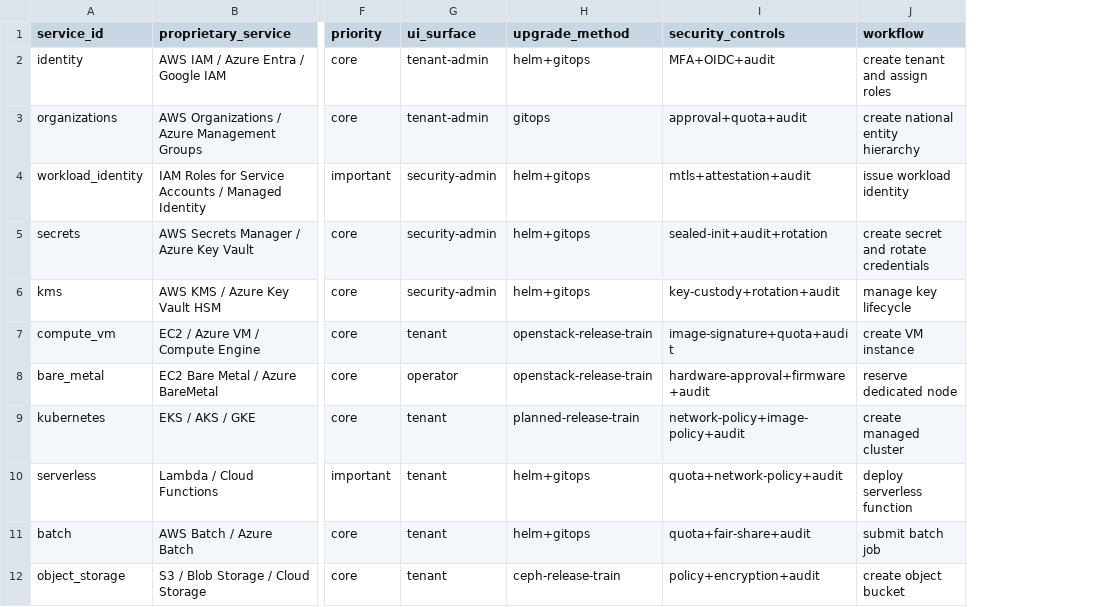
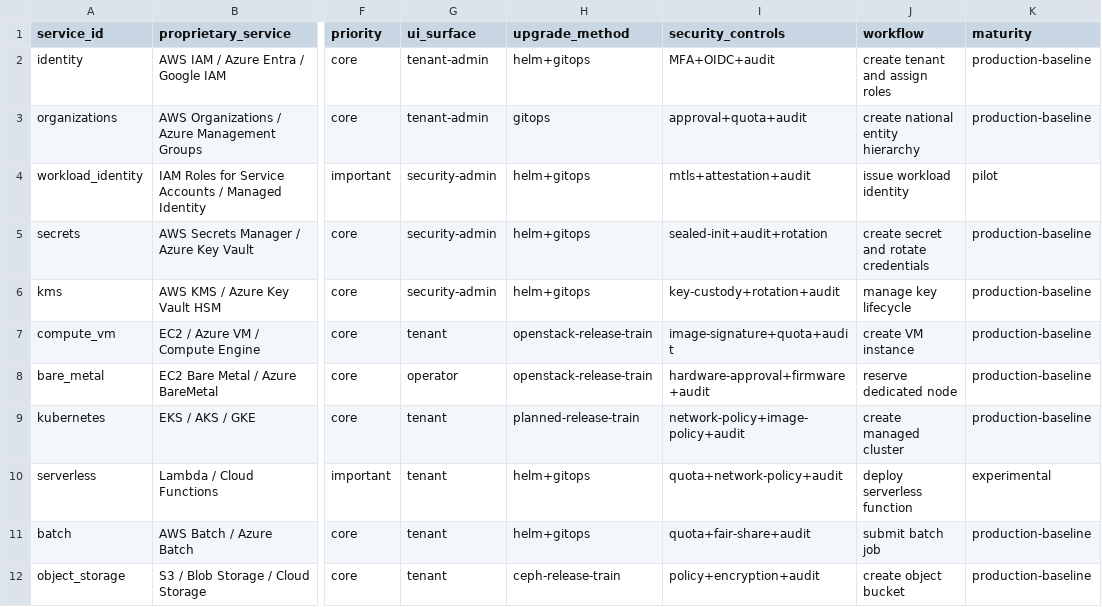
Before and after one commit to modernecotech/OpenSourceDataCentre, a CSV file: data/software/service-catalogue-v1.csv, drawn as a sheet; only a part is shown, gaps mark what is left out; the diff names each change by its address in the sheet, - before the commit and + after, or states it on an @@ line.

```diff
--- a/data/software/service-catalogue-v1.csv
+++ b/data/software/service-catalogue-v1.csv
+column K (maturity), rows 2-12: production-baseline | production-baseline | pilot | production-baseline | production-baseline | production-baseline | production-baseline | production-baseline | experimental | production-baseline | production-baseline
```
Also changed, not shown: 20 other files.
